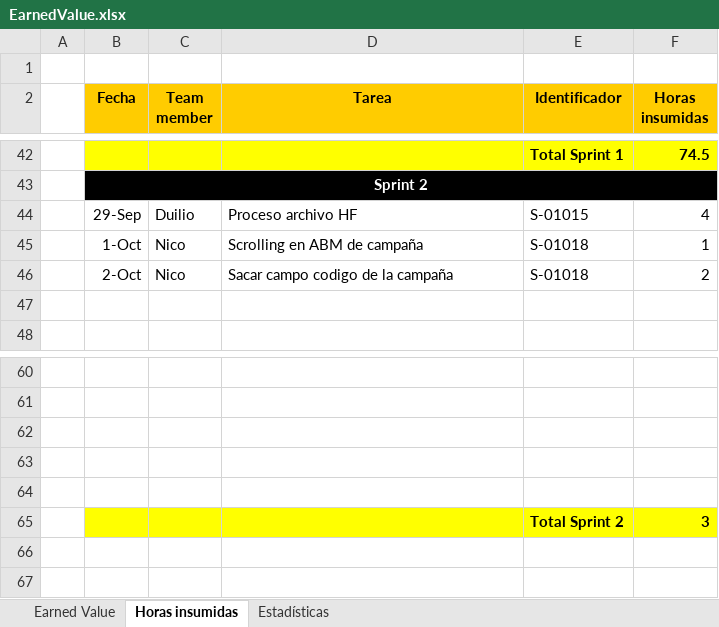
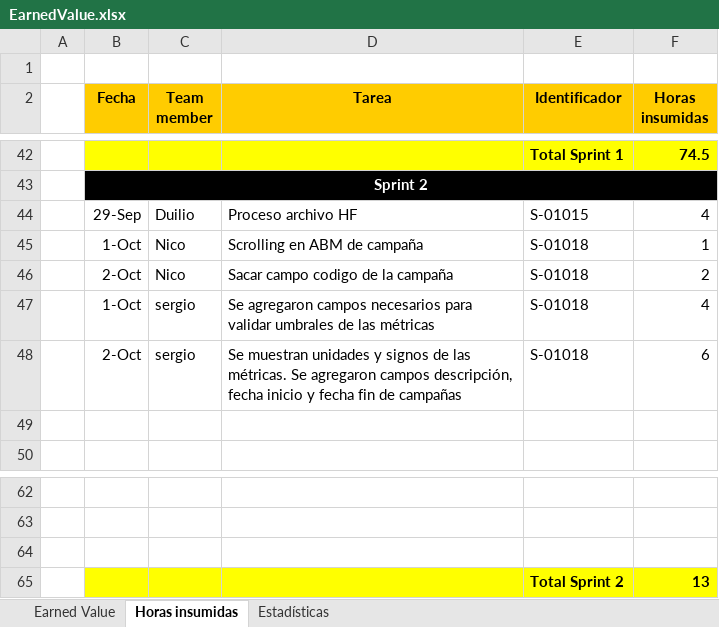
Before and after one commit to nicohen/bob-patinho, an Excel workbook: Documentacion/Minutas e informes/EarnedValue.xlsx, sheet Horas insumidas, drawn as a sheet; only a part is shown, gaps mark what is left out; values as stored, in another font and other column widths than the file's, no borders; removed rows and columns are numbered as before the commit, all else as after; the diff names each change by its address in the sheet, - before the commit and + after, or states it on an @@ line.

```diff
--- a/Documentacion/Minutas e informes/EarnedValue.xlsx (sheet Horas insumidas)
+++ b/Documentacion/Minutas e informes/EarnedValue.xlsx (sheet Horas insumidas)
+row 47:  | 1-Oct | sergio | Se agregaron campos necesarios para validar umbrales de las métricas | S-01018 | 4
+row 48:  | 2-Oct | sergio | Se muestran unidades y signos de las métricas. Se agregaron campos descripción, fecha inicio y fecha fin de campañas | S-01018 | 6
-B65:F65 fill: none
+B65:F65 fill: #FFFF00
-row 65: (empty)
+row 65:  |  |  |  | Total Sprint 2 | 13
-row 64: (empty)
-row 65:  |  |  |  | Total Sprint 2 | 3
```
Also changed, not shown: sheet Earned Value, sheet Estadísticas, formulas that keep their value, charts or pictures.
